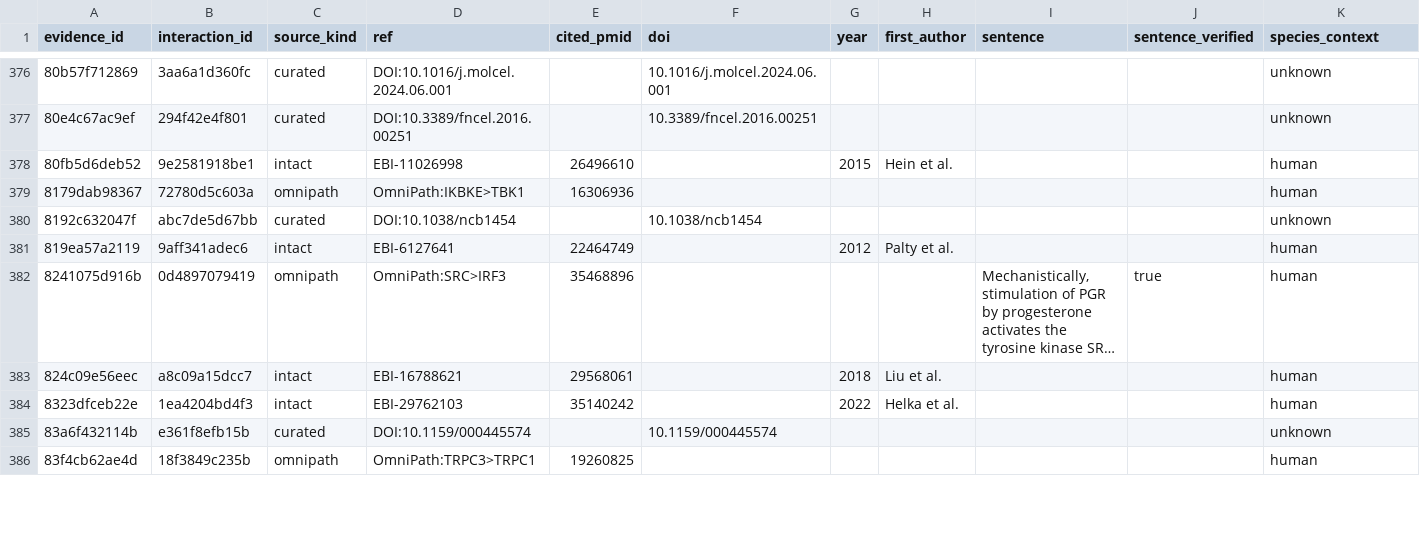
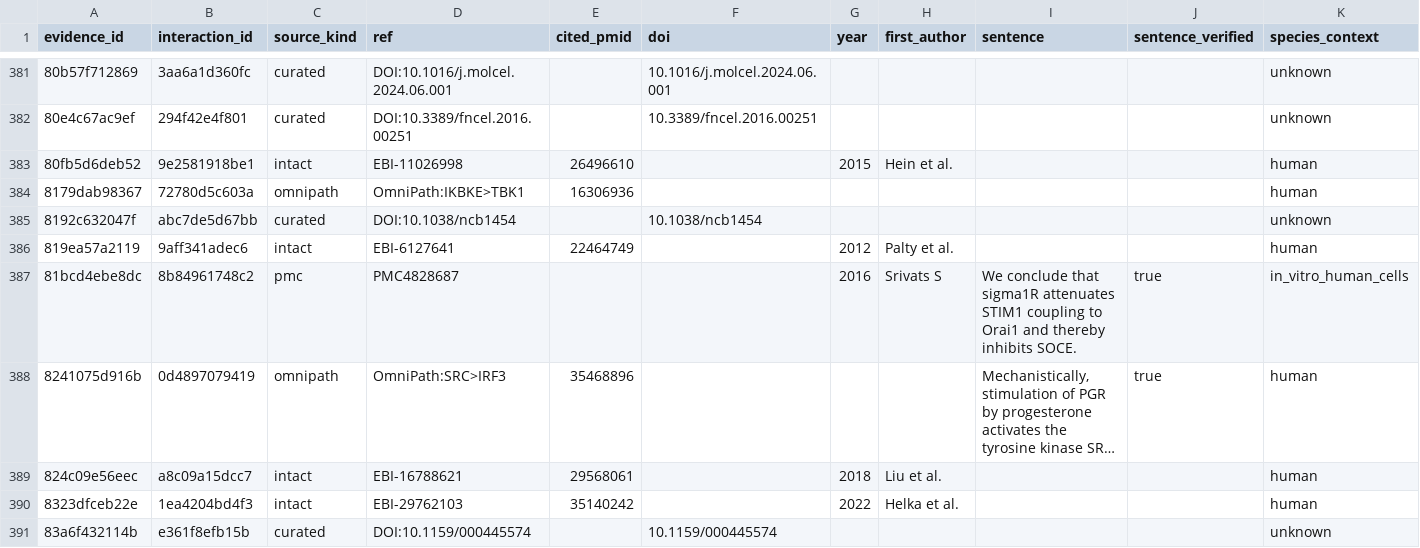
Before and after one commit to Nurtal/IDT_ca_map, a CSV file: data/evidence.csv, drawn as a sheet; only a part is shown, gaps mark what is left out; the shorter side is filled out with more unchanged rows; long unchanged cells end in …; rows hold the shown columns only; the diff covers the shown part only; the diff names each change by its address in the sheet, - before the commit and + after, or states it on an @@ line.

```diff
--- a/data/evidence.csv
+++ b/data/evidence.csv
+row 387: 81bcd4ebe8dc | 8b84961748c2 | pmc | PMC4828687 |  |  | 2016 | Srivats S | We conclude that sigma1R attenuates STIM1 coupling to Orai1 and thereby inhibits SOCE. | true | in_vitro_human_cells
```
Also changed, not shown: 9 added rows elsewhere in this file, data/interactions.csv, data/nodes.csv, 6 other files.
